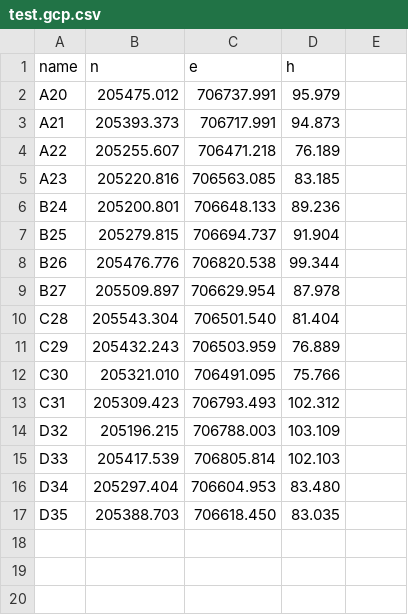
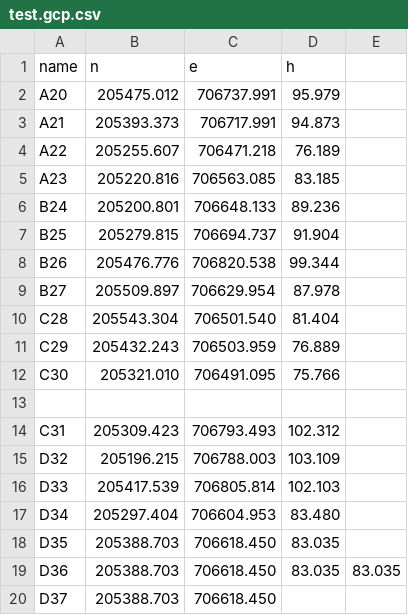
Before and after one commit to Kinokus/datumate-hw, a CSV file: src/assets/test.gcp.csv (was src/app/services/test.gcp.csv), drawn as a sheet.

```diff
--- a/src/app/services/test.gcp.csv
+++ b/src/assets/test.gcp.csv
@@ -12,2 +12,3 @@ C29,205432.243,706503.959,76.889
 C30,205321.010,706491.095,75.766
+
 C31,205309.423,706793.493,102.312
@@ -17 +18,3 @@ D34,205297.404,706604.953,83.480
 D35,205388.703,706618.450,83.035
+D36,205388.703,706618.450,83.035,83.035
+D37,205388.703,706618.450
```
Also changed, not shown: 7 other files.
